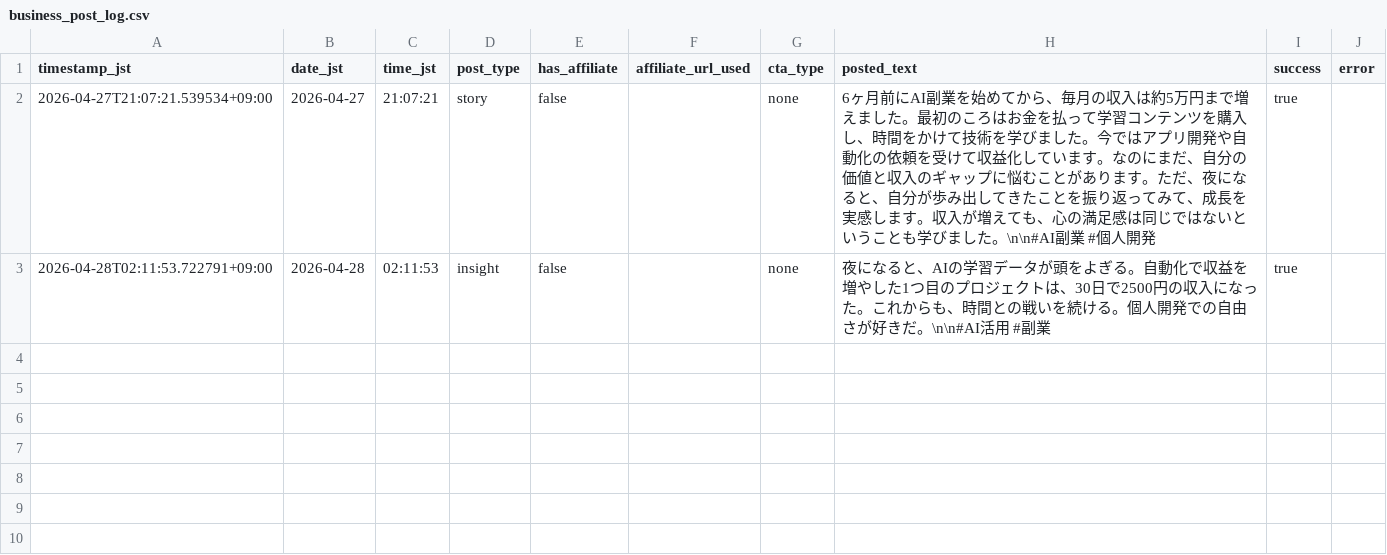
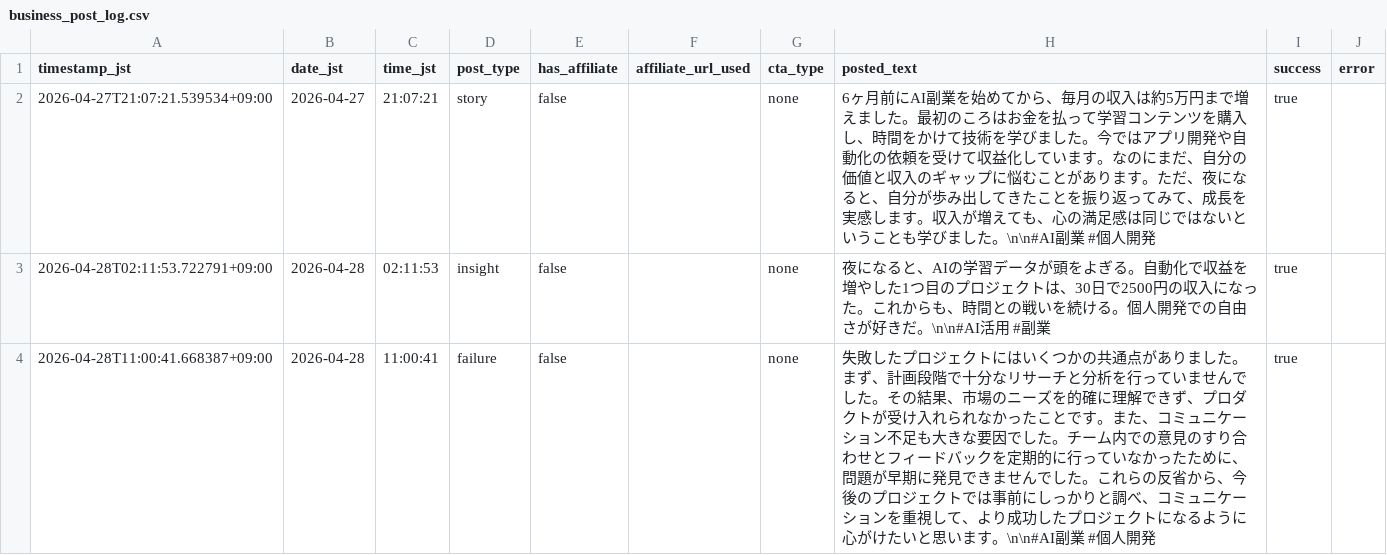
Before and after one commit to Seiya0928/threads-auto-post, a CSV file: data/business_post_log.csv, drawn as a sheet.

```diff
--- a/data/business_post_log.csv
+++ b/data/business_post_log.csv
@@ -3 +3,2 @@ timestamp_jst,date_jst,time_jst,post_type,has_affiliate,affiliate_url_used,cta_t
 2026-04-28T02:11:53.722791+09:00,2026-04-28,02:11:53,insight,false,,none,夜になると、AIの学習データが頭をよぎる。自動化で収益を増やした1つ目のプロジェクトは、30日で2500円の収入になった。これからも、時間との戦いを続ける。個人開発での自由さが好きだ。\n\n#AI活用 #副業,true,
+2026-04-28T11:00:41.668387+09:00,2026-04-28,11:00:41,failure,false,,none,失敗したプロジェクトにはいくつかの共通点がありました。まず、計画段階で十分なリサーチと分析を行っていませんでした。その結果、市場のニーズを的確に理解できず、プロダクトが受け入れられなかったことです。また、コミュニケーション不足も大きな要因でした。チーム内での意見のすり合わせとフィードバックを定期的に行っていなかったために、問題が早期に発見できませんでした。これらの反省から、今後のプロジェクトでは事前にしっかりと調べ、コミュニケーションを重視して、より成功したプロジェクトになるように心がけたいと思います。\n\n#AI副業 #個人開発,true,
```
